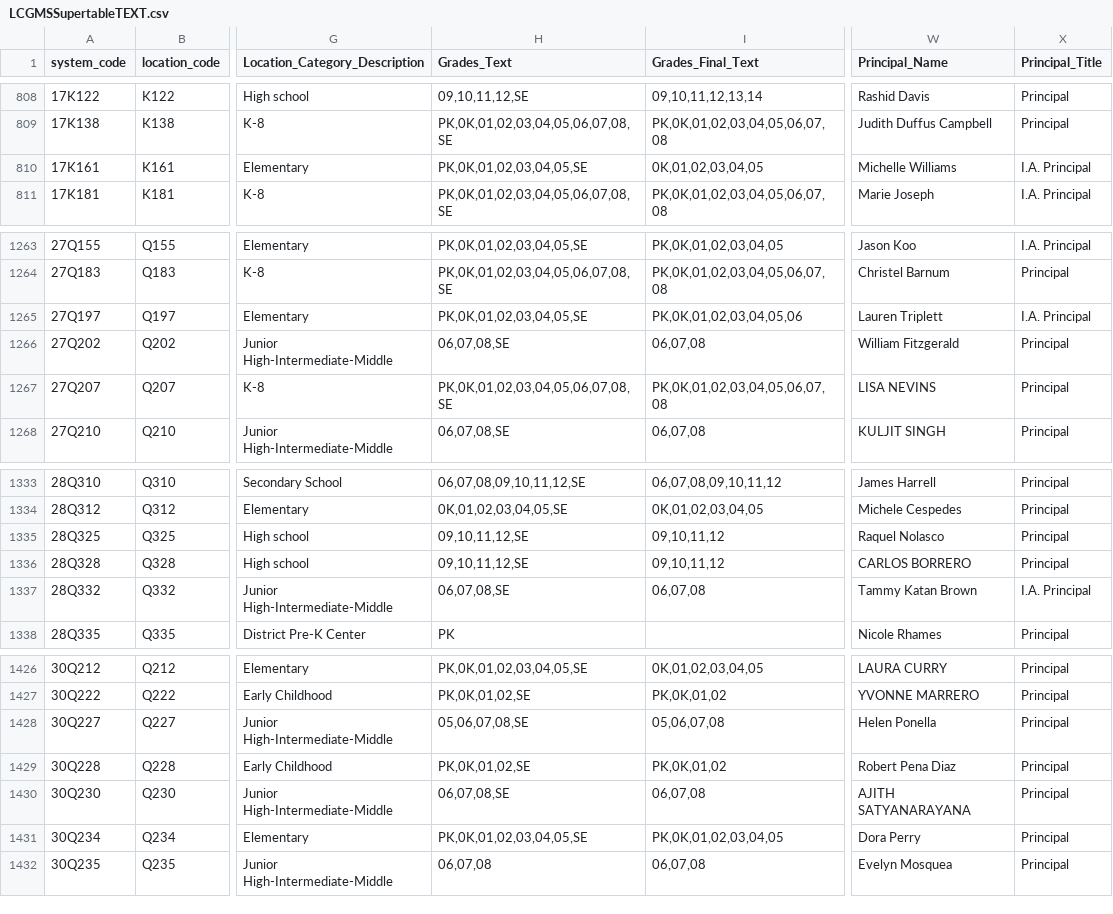
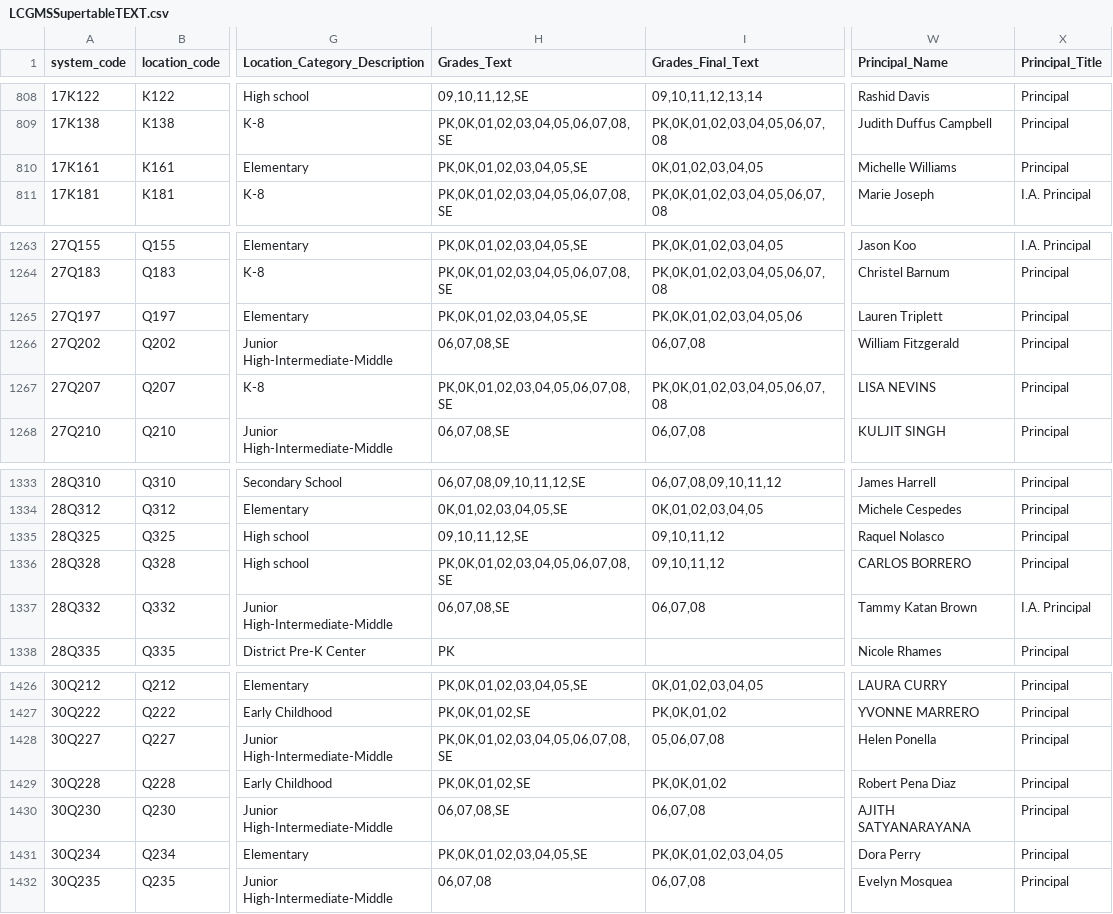
Before and after one commit to dsimoes-doe/LCGMS, a CSV file: LCGMSSupertableTEXT.csv, drawn as a sheet; only a part is shown, gaps mark what is left out; the diff covers the shown part only; the diff names each change by its address in the sheet, - before the commit and + after, or states it on an @@ line.

Commit message:
Update LCGMSSupertableTEXT.csv

```diff
--- a/LCGMSSupertableTEXT.csv
+++ b/LCGMSSupertableTEXT.csv
-X810 (Principal_Title): I.A. Principal
+X810 (Principal_Title): Principal
-X1265 (Principal_Title): I.A. Principal
+X1265 (Principal_Title): Principal
-H1336 (Grades_Text): 09,10,11,12,SE
+H1336 (Grades_Text): PK,0K,01,02,03,04,05,06,07,08,SE
-H1428 (Grades_Text): 05,06,07,08,SE
+H1428 (Grades_Text): PK,0K,01,02,03,04,05,06,07,08,SE
```
Also changed, not shown: 19 edited cells elsewhere in this file.
